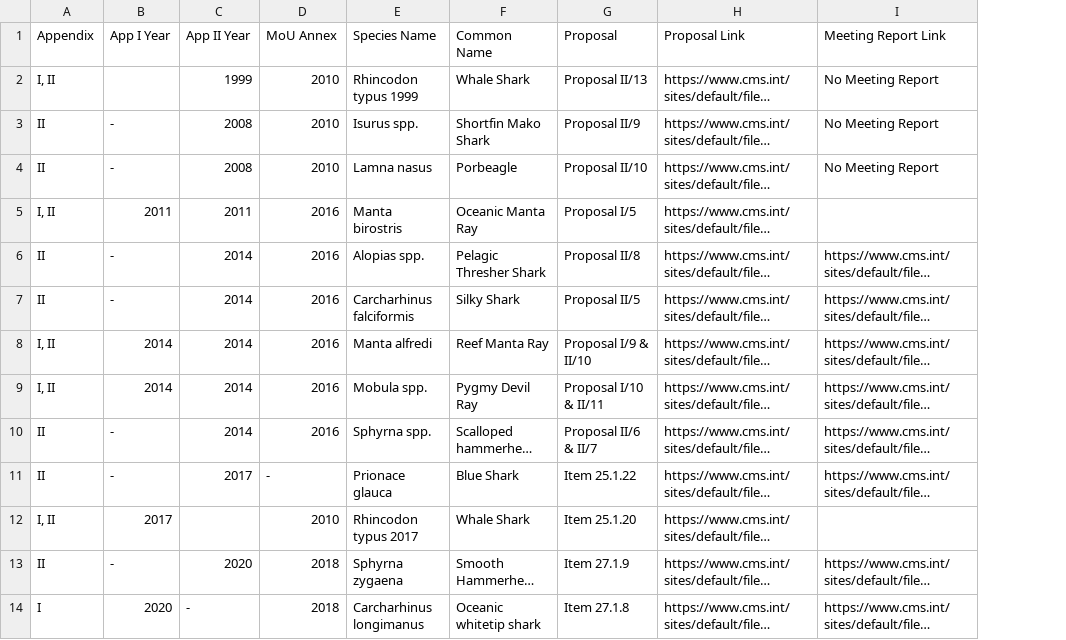
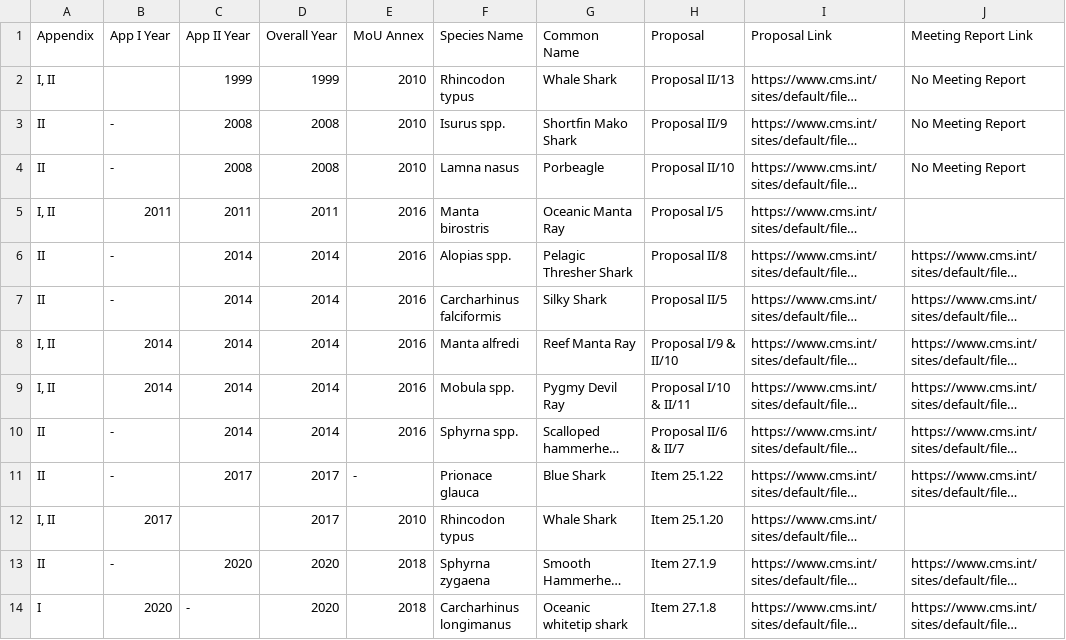
Before and after one commit to mcucsc/disconnects, a CSV file: 01_raw-data/CMS_VotingRecords_111420.csv, drawn as a sheet; long unchanged cells end in …; addresses are those after the commit; the diff names each change by its address in the sheet, - before the commit and + after, or states it on an @@ line.

```diff
--- a/01_raw-data/CMS_VotingRecords_111420.csv
+++ b/01_raw-data/CMS_VotingRecords_111420.csv
+column D (Overall Year), rows 2-14: 1999 | 2008 | 2008 | 2011 | 2014 | 2014 | 2014 | 2014 | 2014 | 2017 | 2017 | 2020 | 2020
-F2 (Species Name): Rhincodon typus 1999
+F2 (Species Name): Rhincodon typus
-F12 (Species Name): Rhincodon typus 2017
+F12 (Species Name): Rhincodon typus
```
Also changed, not shown: 01_raw-data/CITES_Proponants_111820.csv, 1 other file.
